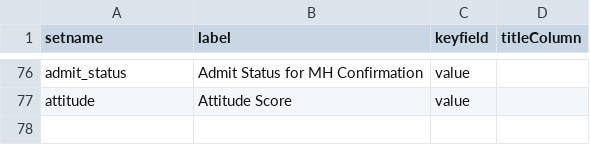
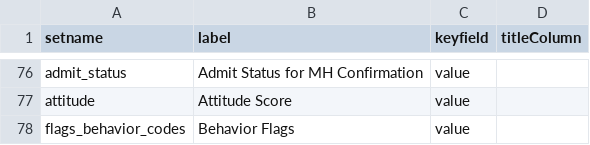
Before and after one commit to LabKey/cnprcEHRModules, a TSV file: cnprc_ehr/resources/data/lookup_sets.tsv, drawn as a sheet; only a part is shown, gaps mark what is left out.

Commit message:
CNPRC Support Ticket 33851: ETL - Updates for table changes -Updated BBA Behavior dataset and ETL with additional columms. -Added new dataset and ETL for Behavior Flags. -Added new lookup for behavior flag codes. -Added new columns to Billing's grant_project_period table, and updated ETL query.

```diff
--- a/cnprc_ehr/resources/data/lookup_sets.tsv
+++ b/cnprc_ehr/resources/data/lookup_sets.tsv
@@ -77 +77,2 @@ admit_status	Admit Status for MH Confirmation	value
 attitude	Attitude Score	value
+flags_behavior_codes	Behavior Flags	value
```
Also changed, not shown: 9 other files.
